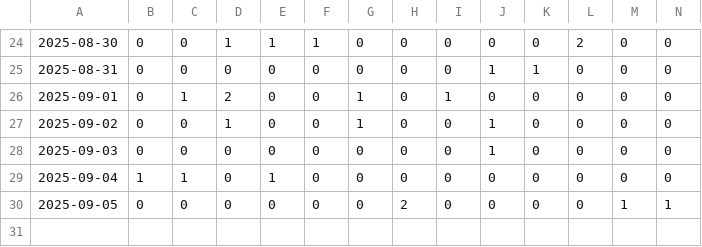
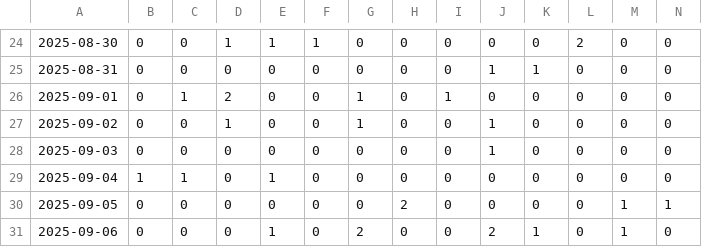
Before and after one commit to dyno-nexsoft/vietnam-lottery, a CSV file: data/xsmb-sparse.csv, drawn as a sheet; only a part is shown, gaps mark what is left out; rows hold the shown columns only; the diff names each change by its address in the sheet, - before the commit and + after, or states it on an @@ line.

```diff
--- a/data/xsmb-sparse.csv
+++ b/data/xsmb-sparse.csv
+row 31: 2025-09-06 | 0 | 0 | 0 | 1 | 0 | 2 | 0 | 0 | 2 | 1 | 0 | 1 | 0
```
Also changed, not shown: data/xsmb-2-digits.csv, data/xsmb.csv, 8 other files.
